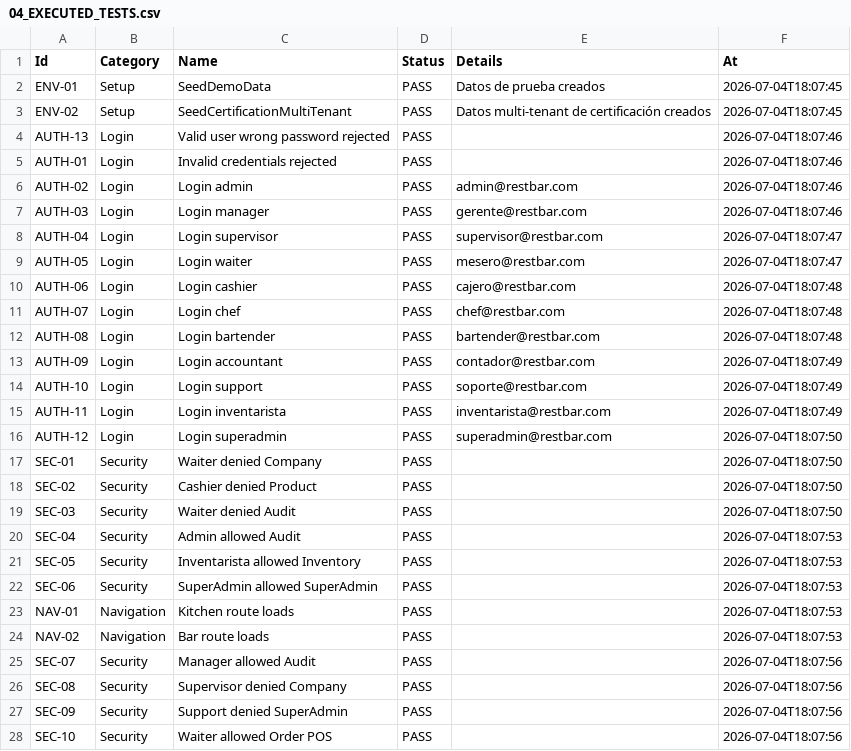
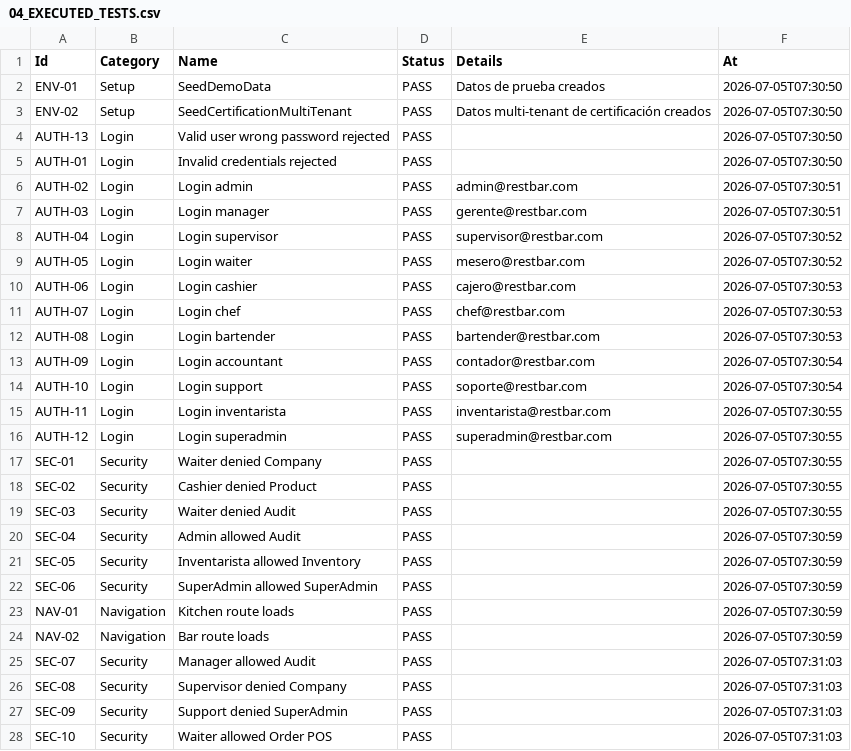
Before and after one commit to IrvingCorrosk19/Restbar, a CSV file: RestBar/FUNCTIONAL_CERTIFICATION/04_EXECUTED_TESTS.csv, drawn as a sheet; only a part is shown; the diff covers the shown part only.

```diff
--- a/RestBar/FUNCTIONAL_CERTIFICATION/04_EXECUTED_TESTS.csv
+++ b/RestBar/FUNCTIONAL_CERTIFICATION/04_EXECUTED_TESTS.csv
@@ -1,28 +1,28 @@
 "Id","Category","Name","Status","Details","At"
-"ENV-01","Setup","SeedDemoData","PASS","Datos de prueba creados","2026-07-04T18:07:45"
-"ENV-02","Setup","SeedCertificationMultiTenant","PASS","Datos multi-tenant de certificación creados","2026-07-04T18:07:45"
-"AUTH-13","Login","Valid user wrong password rejected","PASS","","2026-07-04T18:07:46"
-"AUTH-01","Login","Invalid credentials rejected","PASS","","2026-07-04T18:07:46"
-"AUTH-02","Login","Login admin","PASS","admin@restbar.com","2026-07-04T18:07:46"
-"AUTH-03","Login","Login manager","PASS","gerente@restbar.com","2026-07-04T18:07:46"
-"AUTH-04","Login","Login supervisor","PASS","supervisor@restbar.com","2026-07-04T18:07:47"
-"AUTH-05","Login","Login waiter","PASS","mesero@restbar.com","2026-07-04T18:07:47"
-"AUTH-06","Login","Login cashier","PASS","cajero@restbar.com","2026-07-04T18:07:48"
-"AUTH-07","Login","Login chef","PASS","chef@restbar.com","2026-07-04T18:07:48"
-"AUTH-08","Login","Login bartender","PASS","bartender@restbar.com","2026-07-04T18:07:48"
-"AUTH-09","Login","Login accountant","PASS","contador@restbar.com","2026-07-04T18:07:49"
-"AUTH-10","Login","Login support","PASS","soporte@restbar.com","2026-07-04T18:07:49"
-"AUTH-11","Login","Login inventarista","PASS","inventarista@restbar.com","2026-07-04T18:07:49"
-"AUTH-12","Login","Login superadmin","PASS","superadmin@restbar.com","2026-07-04T18:07:50"
-"SEC-01","Security","Waiter denied Company","PASS","","2026-07-04T18:07:50"
-"SEC-02","Security","Cashier denied Product","PASS","","2026-07-04T18:07:50"
-"SEC-03","Security","Waiter denied Audit","PASS","","2026-07-04T18:07:50"
-"SEC-04","Security","Admin allowed Audit","PASS","","2026-07-04T18:07:53"
-"SEC-05","Security","Inventarista allowed Inventory","PASS","","2026-07-04T18:07:53"
-"SEC-06","Security","SuperAdmin allowed SuperAdmin","PASS","","2026-07-04T18:07:53"
-"NAV-01","Navigation","Kitchen route loads","PASS","","2026-07-04T18:07:53"
-"NAV-02","Navigation","Bar route loads","PASS","","2026-07-04T18:07:53"
-"SEC-07","Security","Manager allowed Audit","PASS","","2026-07-04T18:07:56"
-"SEC-08","Security","Supervisor denied Company","PASS","","2026-07-04T18:07:56"
-"SEC-09","Security","Support denied SuperAdmin","PASS","","2026-07-04T18:07:56"
-"SEC-10","Security","Waiter allowed Order POS","PASS","","2026-07-04T18:07:56"
+"ENV-01","Setup","SeedDemoData","PASS","Datos de prueba creados","2026-07-05T07:30:50"
+"ENV-02","Setup","SeedCertificationMultiTenant","PASS","Datos multi-tenant de certificación creados","2026-07-05T07:30:50"
+"AUTH-13","Login","Valid user wrong password rejected","PASS","","2026-07-05T07:30:50"
+"AUTH-01","Login","Invalid credentials rejected","PASS","","2026-07-05T07:30:50"
+"AUTH-02","Login","Login admin","PASS","admin@restbar.com","2026-07-05T07:30:51"
+"AUTH-03","Login","Login manager","PASS","gerente@restbar.com","2026-07-05T07:30:51"
+"AUTH-04","Login","Login supervisor","PASS","supervisor@restbar.com","2026-07-05T07:30:52"
+"AUTH-05","Login","Login waiter","PASS","mesero@restbar.com","2026-07-05T07:30:52"
+"AUTH-06","Login","Login cashier","PASS","cajero@restbar.com","2026-07-05T07:30:53"
+"AUTH-07","Login","Login chef","PASS","chef@restbar.com","2026-07-05T07:30:53"
+"AUTH-08","Login","Login bartender","PASS","bartender@restbar.com","2026-07-05T07:30:53"
+"AUTH-09","Login","Login accountant","PASS","contador@restbar.com","2026-07-05T07:30:54"
+"AUTH-10","Login","Login support","PASS","soporte@restbar.com","2026-07-05T07:30:54"
+"AUTH-11","Login","Login inventarista","PASS","inventarista@restbar.com","2026-07-05T07:30:55"
+"AUTH-12","Login","Login superadmin","PASS","superadmin@restbar.com","2026-07-05T07:30:55"
+"SEC-01","Security","Waiter denied Company","PASS","","2026-07-05T07:30:55"
+"SEC-02","Security","Cashier denied Product","PASS","","2026-07-05T07:30:55"
+"SEC-03","Security","Waiter denied Audit","PASS","","2026-07-05T07:30:55"
+"SEC-04","Security","Admin allowed Audit","PASS","","2026-07-05T07:30:59"
+"SEC-05","Security","Inventarista allowed Inventory","PASS","","2026-07-05T07:30:59"
+"SEC-06","Security","SuperAdmin allowed SuperAdmin","PASS","","2026-07-05T07:30:59"
+"NAV-01","Navigation","Kitchen route loads","PASS","","2026-07-05T07:30:59"
+"NAV-02","Navigation","Bar route loads","PASS","","2026-07-05T07:30:59"
+"SEC-07","Security","Manager allowed Audit","PASS","","2026-07-05T07:31:03"
+"SEC-08","Security","Supervisor denied Company","PASS","","2026-07-05T07:31:03"
+"SEC-09","Security","Support denied SuperAdmin","PASS","","2026-07-05T07:31:03"
+"SEC-10","Security","Waiter allowed Order POS","PASS","","2026-07-05T07:31:03"
```
Also changed, not shown: 18 edited cells elsewhere in this file, RestBar/ENTERPRISE_OPERATION_CERTIFICATION/ENTERPRISE_TEST_RESULTS.csv, RestBar/ORDER_FUNCTIONAL_CERTIFICATION/ORDER_TEST_RESULTS.csv, 28 other files.
